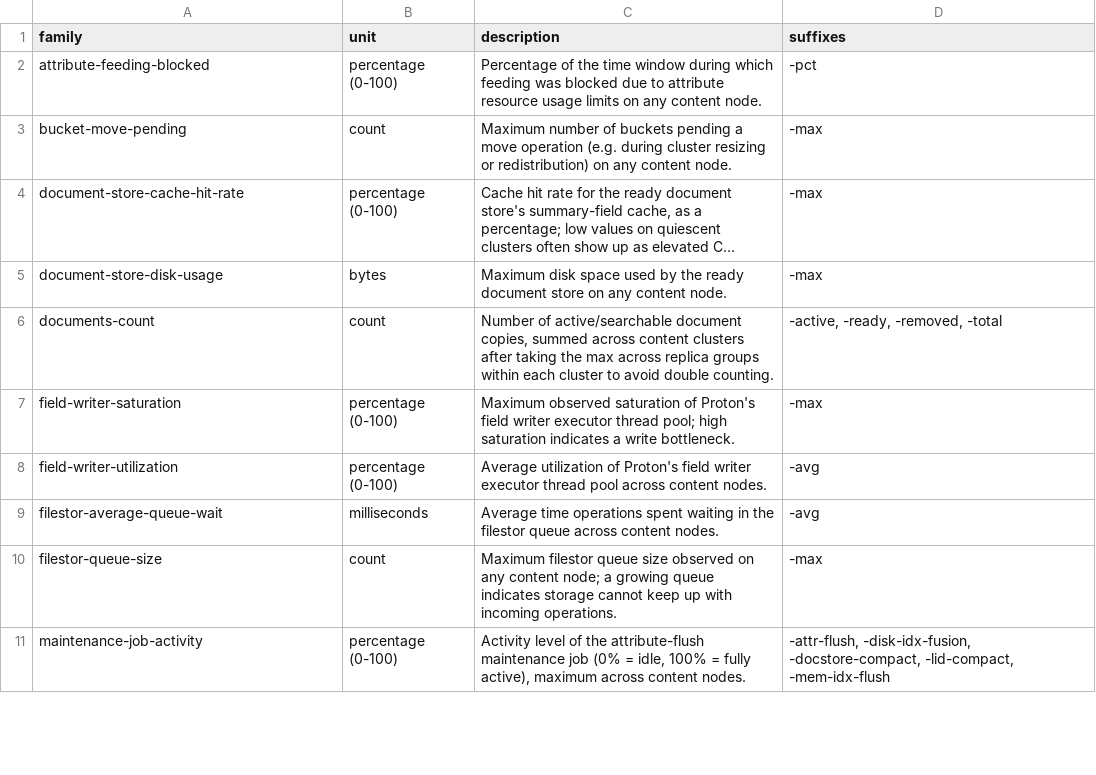
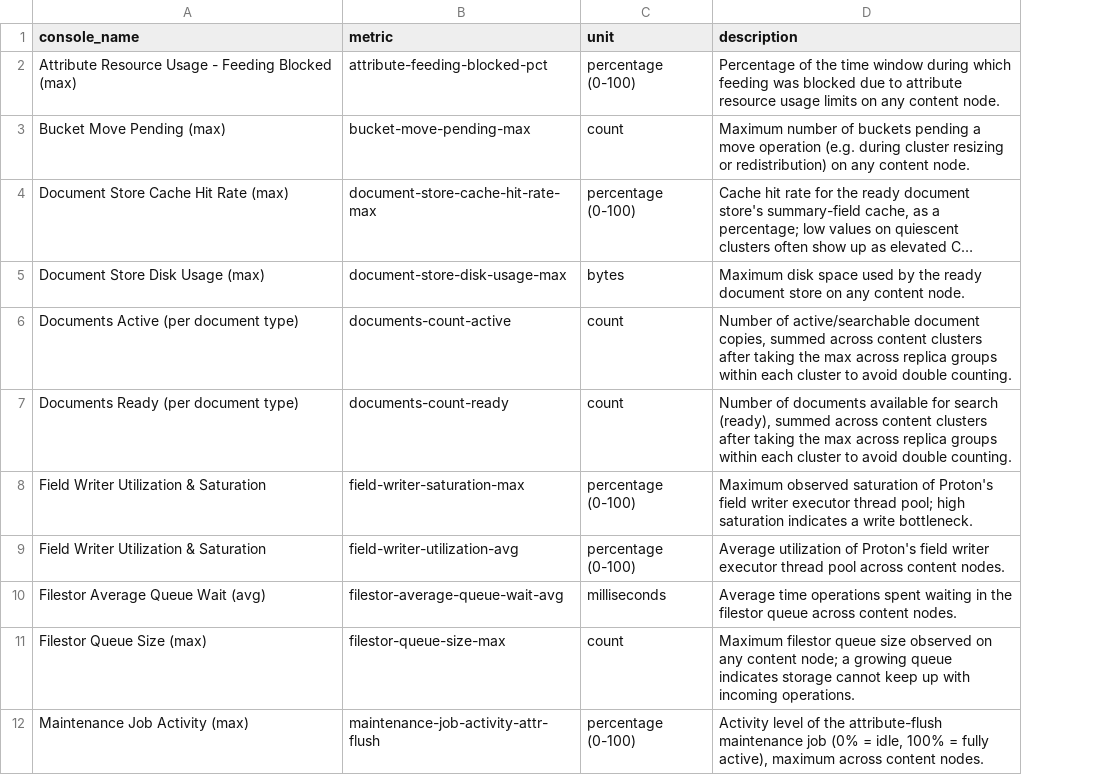
Before and after one commit to vespa-engine/documentation, a CSV file: _data/production-test-metrics/content-node.csv, drawn as a sheet; only a part is shown; long unchanged cells end in …; removed rows and columns are numbered as before the commit, all else as after; the diff covers the shown part only; the diff names each change by its address in the sheet, - before the commit and + after, or states it on an @@ line.

```diff
--- a/_data/production-test-metrics/content-node.csv
+++ b/_data/production-test-metrics/content-node.csv
+column B (metric), rows 2-6: attribute-feeding-blocked-pct | bucket-move-pending-max | document-store-cache-hit-rate-max | document-store-disk-usage-max | documents-count-active; rows 8-12: field-writer-saturation-max | field-writer-utilization-avg | filestor-average-queue-wait-avg | filestor-queue-size-max | maintenance-job-activity-attr-flush
-column D (suffixes), rows 2-11: -pct | -max | -max | -max | -active, -ready, -removed, -total | -max | -avg | -avg | -max | -attr-flush, -disk-idx-fusion, -docstore-compact, -lid-compact, -mem-idx-flush
-A1: family
+A1: console_name
-A2 (console_name): attribute-feeding-blocked
+A2 (console_name): Attribute Resource Usage - Feeding Blocked (max)
-A3 (console_name): bucket-move-pending
+A3 (console_name): Bucket Move Pending (max)
-A4 (console_name): document-store-cache-hit-rate
+A4 (console_name): Document Store Cache Hit Rate (max)
-A5 (console_name): document-store-disk-usage
+A5 (console_name): Document Store Disk Usage (max)
-A6 (console_name): documents-count
+A6 (console_name): Documents Active (per document type)
+row 7: Documents Ready (per document type) | documents-count-ready | count | Number of documents available for search (ready), summed across content clusters after taking the max across replica groups within each cluster to avoid double counting.
-A8 (console_name): field-writer-saturation
+A8 (console_name): Field Writer Utilization & Saturation
-A9 (console_name): field-writer-utilization
+A9 (console_name): Field Writer Utilization & Saturation
-A10 (console_name): filestor-average-queue-wait
+A10 (console_name): Filestor Average Queue Wait (avg)
-A11 (console_name): filestor-queue-size
+A11 (console_name): Filestor Queue Size (max)
-A12 (console_name): maintenance-job-activity
+A12 (console_name): Maintenance Job Activity (max)
```
Also changed, not shown: 6 added rows and 5 edited cells elsewhere in this file, _data/production-test-metrics/feed.csv, _data/production-test-metrics/nearest-neighbor-search.csv, 7 other files.
